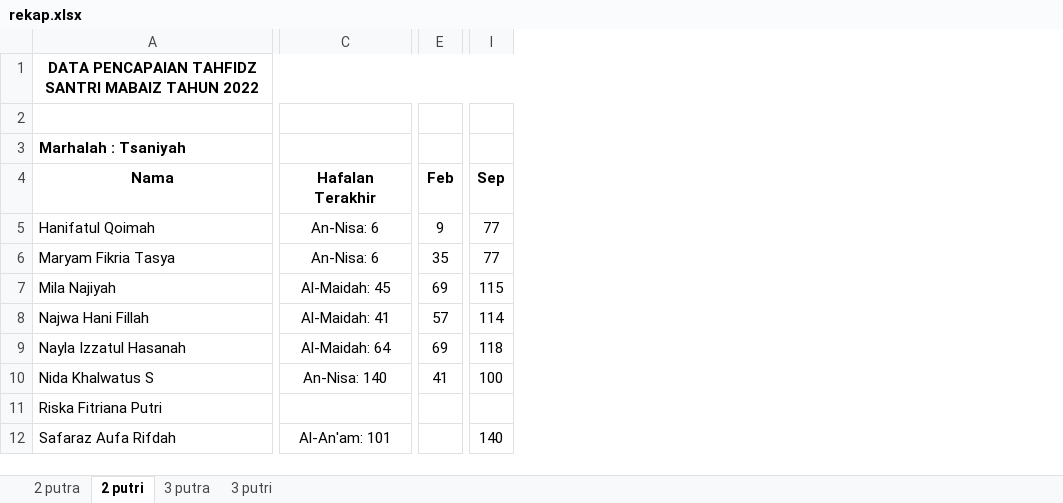
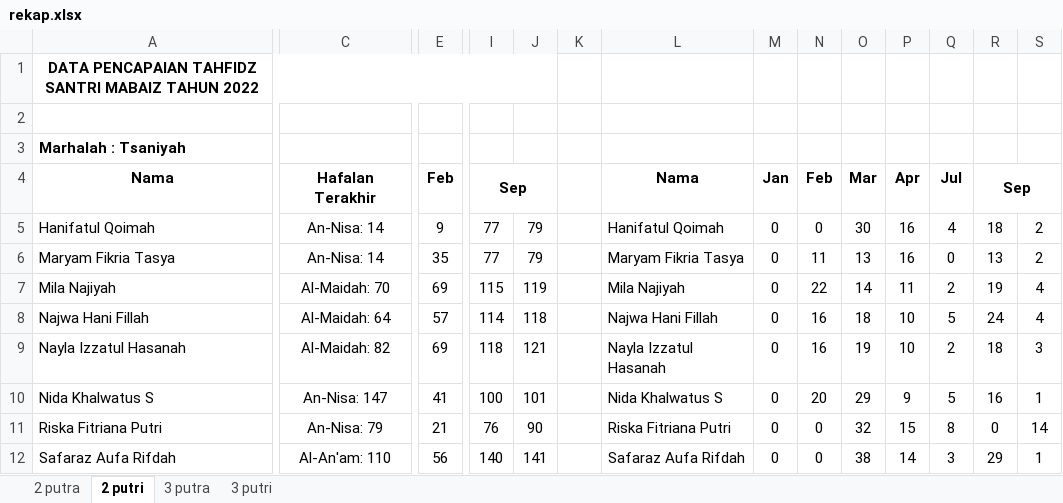
Before and after one commit to mzaini30/rekap-tahfidz, an Excel workbook: rekap.xlsx, sheet 2 putri, drawn as a sheet; only a part is shown, gaps mark what is left out; values as stored, in another font and other column widths than the file's, no borders; charts and pictures not drawn; the diff names each change by its address in the sheet, - before the commit and + after, or states it on an @@ line.

```diff
--- a/rekap.xlsx (sheet 2 putri)
+++ b/rekap.xlsx (sheet 2 putri)
+column J, rows 5-12: 79 | 79 | 119 | 118 | 121 | 101 | 90 | 141
+column K, empty
+column L, rows 4-12: Nama | Hanifatul Qoimah | Maryam Fikria Tasya | Mila Najiyah | Najwa Hani Fillah | Nayla Izzatul Hasanah | Nida Khalwatus S | Riska Fitriana Putri | Safaraz Aufa Rifdah
+column M, rows 4-12: Jan | 0 | 0 | 0 | 0 | 0 | 0 | 0 | 0
+column N, rows 4-12: Feb | 0 | 11 | 22 | 16 | 16 | 20 | 0 | 0
+column O, rows 4-12: Mar | 30 | 13 | 14 | 18 | 19 | 29 | 32 | 38
+column P, rows 4-12: Apr | 16 | 16 | 11 | 10 | 10 | 9 | 15 | 14
+column Q, rows 4-12: Jul | 4 | 0 | 2 | 5 | 2 | 5 | 8 | 3
+column R, rows 4-12: Sep | 18 | 13 | 19 | 24 | 18 | 16 | 0 | 29
+column S, rows 5-12: 2 | 2 | 4 | 4 | 3 | 1 | 14 | 1
+I4:J4 merged
-C5:C6: An-Nisa: 6
+C5:C6: An-Nisa: 14
-C7: Al-Maidah: 45
+C7: Al-Maidah: 70
-C8: Al-Maidah: 41
+C8: Al-Maidah: 64
-C9: Al-Maidah: 64
+C9: Al-Maidah: 82
-C10: An-Nisa: 140
+C10: An-Nisa: 147
-C11: (empty)
+C11: An-Nisa: 79
-E11: (empty)
+E11: 21
-I11: (empty)
+I11: 76
-C12: Al-An'am: 101
+C12: Al-An'am: 110
-E12: (empty)
+E12: 56
```
Also changed, not shown: sheet 3 putra, sheet 2 putra, sheet 3 putri, charts or pictures, 1 other file.
